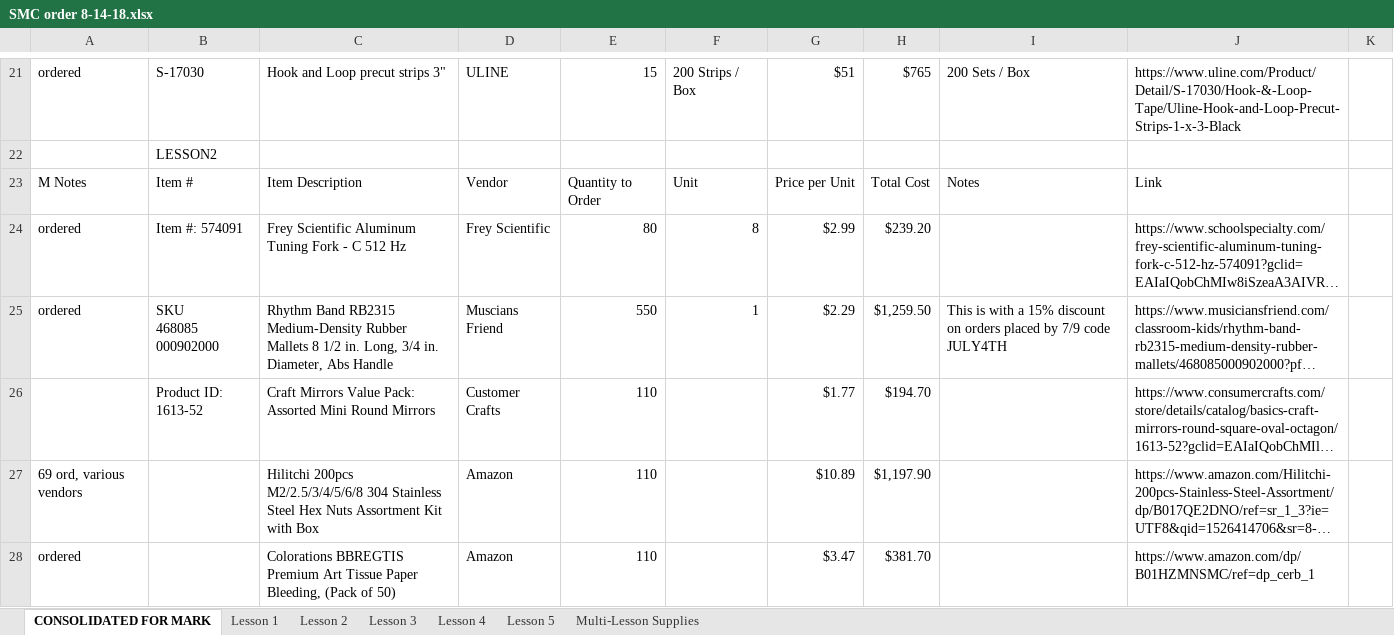
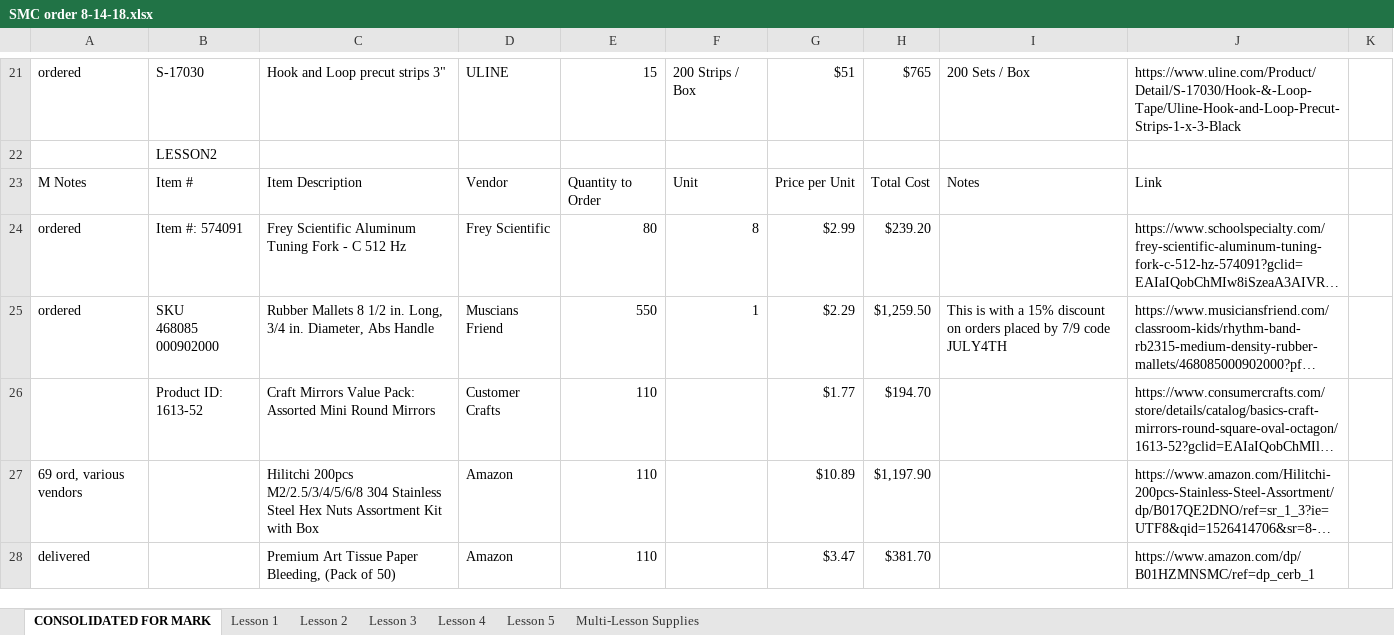
Before and after one commit to Marksoloff/hello_world, an Excel workbook: SMC order 8-14-18.xlsx, sheet CONSOLIDATED FOR MARK, drawn as a sheet; only a part is shown, gaps mark what is left out; long unchanged cells end in …; values as stored, in another font and other column widths than the file's, no cell formats; the diff covers the shown part only; the diff names each change by its address in the sheet, - before the commit and + after, or states it on an @@ line.

Commit message:
Add files via upload
Webst & OSS orders added

```diff
--- a/SMC order 8-14-18.xlsx (sheet CONSOLIDATED FOR MARK)
+++ b/SMC order 8-14-18.xlsx (sheet CONSOLIDATED FOR MARK)
-C25: Rhythm Band RB2315 Medium-Density Rubber Mallets…
+C25: Rubber Mallets…
-A28: ordered
+A28: delivered
-C28: Colorations BBREGTIS Premium Art…
+C28: Premium Art…
```
Also changed, not shown: 1 removed row and 26 edited cells elsewhere in this sheet, cell formats.
